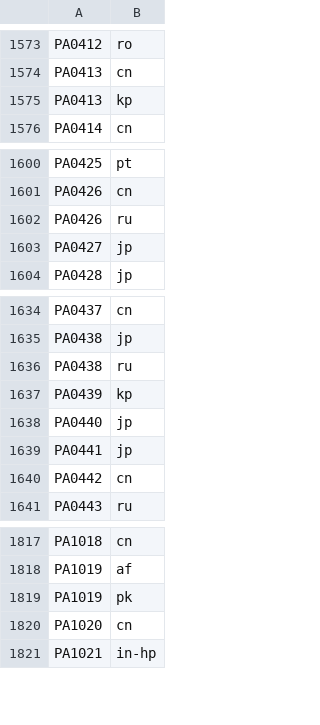
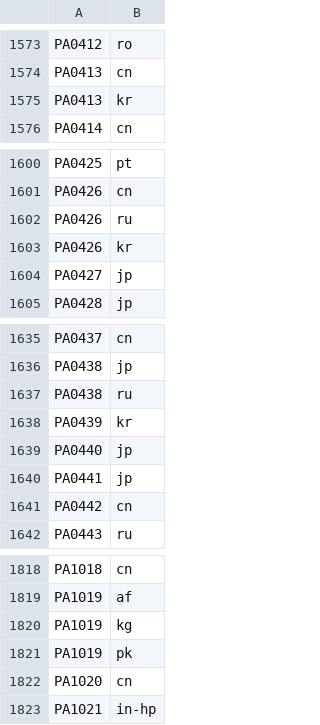
Before and after one commit to MiguelVieira/WWF-Ecoregions, a CSV file: Countries by ecoregion.csv, drawn as a sheet; only a part is shown, gaps mark what is left out.

```diff
--- a/Countries by ecoregion.csv
+++ b/Countries by ecoregion.csv
@@ -1574,3 +1574,3 @@ PA0412,ro
 PA0413,cn
-PA0413,kp
+PA0413,kr
 PA0414,cn
@@ -1602,2 +1602,3 @@ PA0426,cn
 PA0426,ru
+PA0426,kr
 PA0427,jp
@@ -1636,3 +1637,3 @@ PA0438,jp
 PA0438,ru
-PA0439,kp
+PA0439,kr
 PA0440,jp
@@ -1818,2 +1819,3 @@ PA1018,cn
 PA1019,af
+PA1019,kg
 PA1019,pk
```
Also changed, not shown: Ecoregions.csv, 2 other files.
